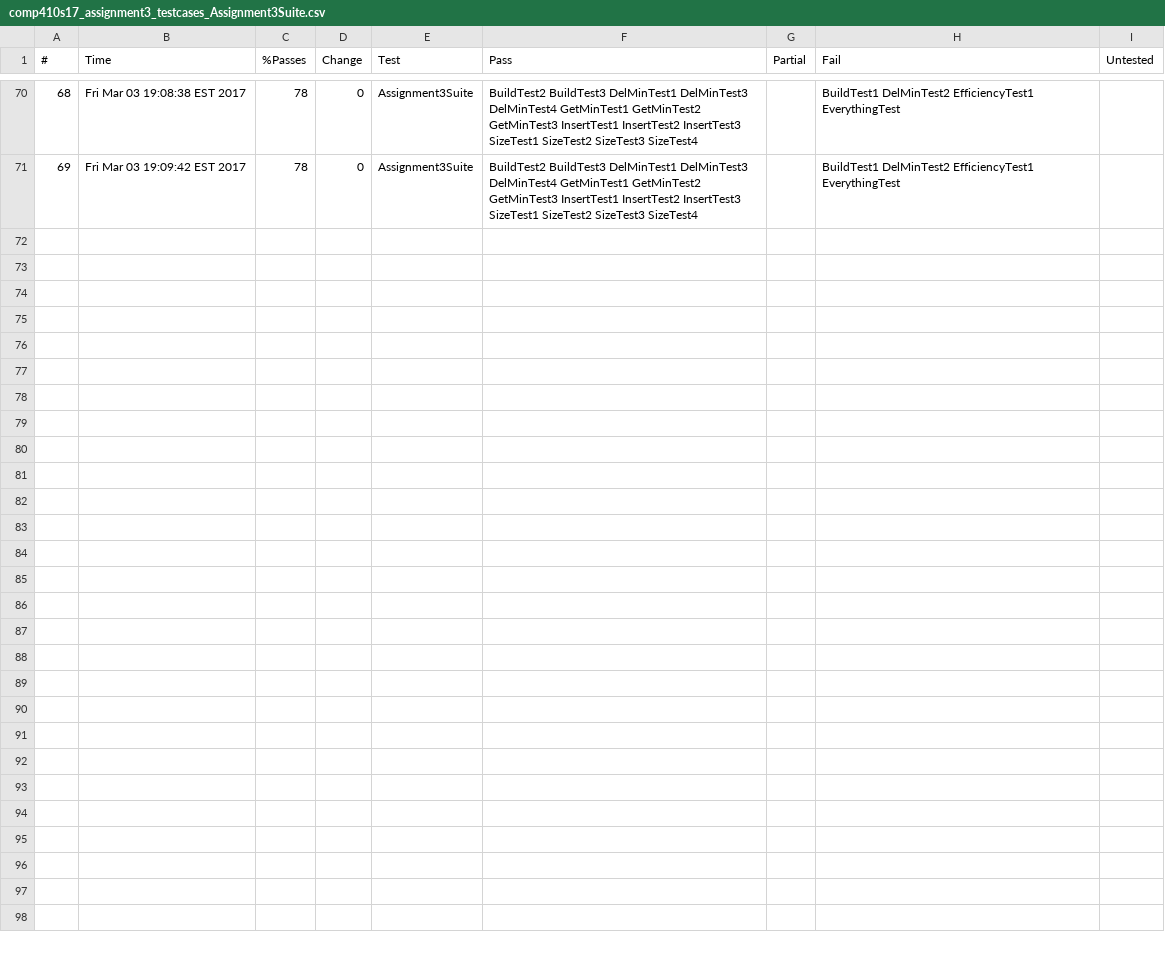
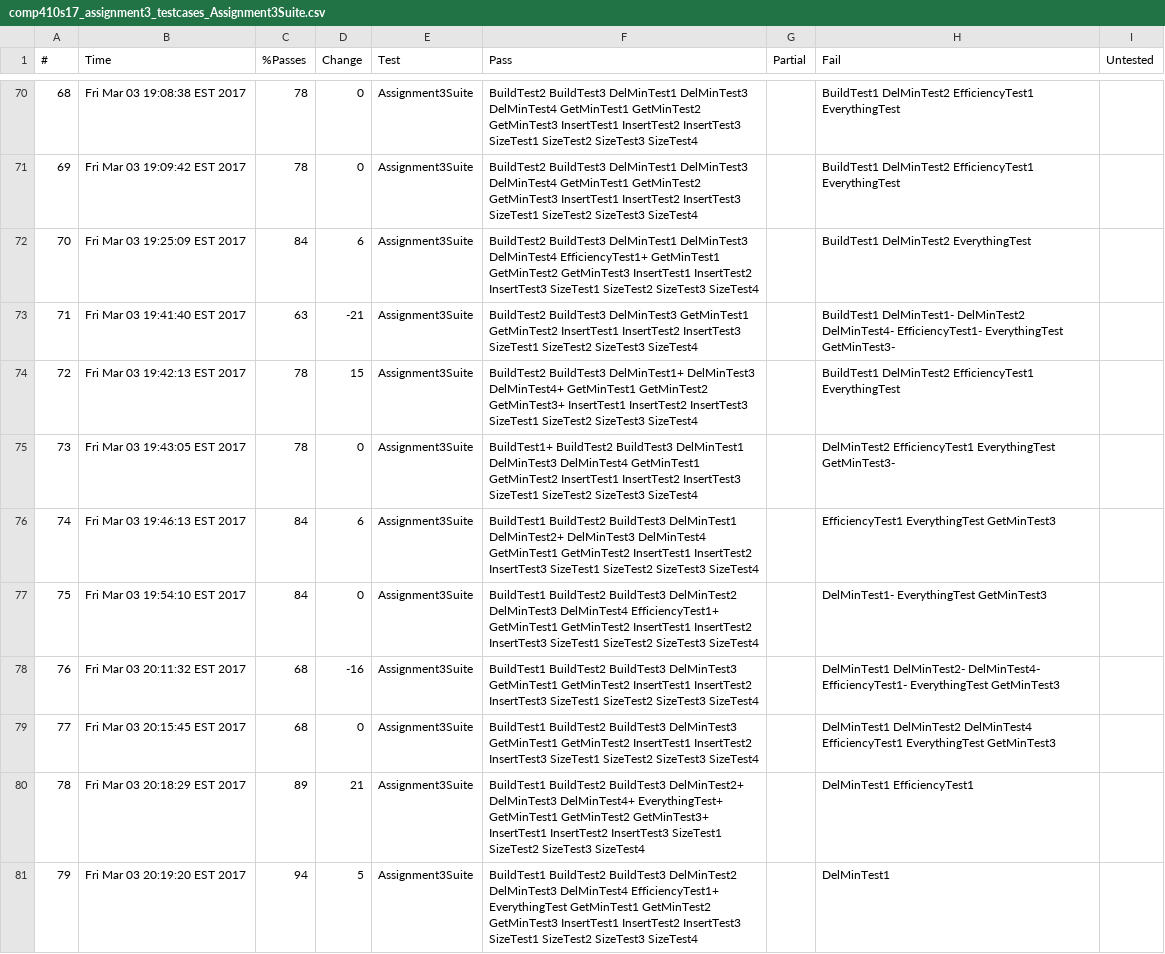
Before and after one commit to cpoly13/Comp-410, a CSV file: Assignment3-Comp410/Checks/comp410s17_assignment3_testcases_Assignment3Suite.csv, drawn as a sheet; only a part is shown, gaps mark what is left out; the diff covers the shown part only; the diff names each change by its address in the sheet, - before the commit and + after, or states it on an @@ line.

```diff
--- a/Assignment3-Comp410/Checks/comp410s17_assignment3_testcases_Assignment3Suite.csv
+++ b/Assignment3-Comp410/Checks/comp410s17_assignment3_testcases_Assignment3Suite.csv
+row 72: 70 | Fri Mar 03 19:25:09 EST 2017 | 84 | 6 | Assignment3Suite | BuildTest2 BuildTest3 DelMinTest1 DelMinTest3 DelMinTest4 EfficiencyTest1+ GetMinTest1 GetMinTest2 GetMinTest3 InsertTest1 InsertTest2 InsertTest3 SizeTest1 SizeTest2 SizeTest3 SizeTest4 |  | BuildTest1 DelMinTest2 EverythingTest
+row 73: 71 | Fri Mar 03 19:41:40 EST 2017 | 63 | -21 | Assignment3Suite | BuildTest2 BuildTest3 DelMinTest3 GetMinTest1 GetMinTest2 InsertTest1 InsertTest2 InsertTest3 SizeTest1 SizeTest2 SizeTest3 SizeTest4 |  | BuildTest1 DelMinTest1- DelMinTest2 DelMinTest4- EfficiencyTest1- EverythingTest GetMinTest3-
+row 74: 72 | Fri Mar 03 19:42:13 EST 2017 | 78 | 15 | Assignment3Suite | BuildTest2 BuildTest3 DelMinTest1+ DelMinTest3 DelMinTest4+ GetMinTest1 GetMinTest2 GetMinTest3+ InsertTest1 InsertTest2 InsertTest3 SizeTest1 SizeTest2 SizeTest3 SizeTest4 |  | BuildTest1 DelMinTest2 EfficiencyTest1 EverythingTest
+row 75: 73 | Fri Mar 03 19:43:05 EST 2017 | 78 | 0 | Assignment3Suite | BuildTest1+ BuildTest2 BuildTest3 DelMinTest1 DelMinTest3 DelMinTest4 GetMinTest1 GetMinTest2 InsertTest1 InsertTest2 InsertTest3 SizeTest1 SizeTest2 SizeTest3 SizeTest4 |  | DelMinTest2 EfficiencyTest1 EverythingTest GetMinTest3-
+row 76: 74 | Fri Mar 03 19:46:13 EST 2017 | 84 | 6 | Assignment3Suite | BuildTest1 BuildTest2 BuildTest3 DelMinTest1 DelMinTest2+ DelMinTest3 DelMinTest4 GetMinTest1 GetMinTest2 InsertTest1 InsertTest2 InsertTest3 SizeTest1 SizeTest2 SizeTest3 SizeTest4 |  | EfficiencyTest1 EverythingTest GetMinTest3
+row 77: 75 | Fri Mar 03 19:54:10 EST 2017 | 84 | 0 | Assignment3Suite | BuildTest1 BuildTest2 BuildTest3 DelMinTest2 DelMinTest3 DelMinTest4 EfficiencyTest1+ GetMinTest1 GetMinTest2 InsertTest1 InsertTest2 InsertTest3 SizeTest1 SizeTest2 SizeTest3 SizeTest4 |  | DelMinTest1- EverythingTest GetMinTest3
+row 78: 76 | Fri Mar 03 20:11:32 EST 2017 | 68 | -16 | Assignment3Suite | BuildTest1 BuildTest2 BuildTest3 DelMinTest3 GetMinTest1 GetMinTest2 InsertTest1 InsertTest2 InsertTest3 SizeTest1 SizeTest2 SizeTest3 SizeTest4 |  | DelMinTest1 DelMinTest2- DelMinTest4- EfficiencyTest1- EverythingTest GetMinTest3
+row 79: 77 | Fri Mar 03 20:15:45 EST 2017 | 68 | 0 | Assignment3Suite | BuildTest1 BuildTest2 BuildTest3 DelMinTest3 GetMinTest1 GetMinTest2 InsertTest1 InsertTest2 InsertTest3 SizeTest1 SizeTest2 SizeTest3 SizeTest4 |  | DelMinTest1 DelMinTest2 DelMinTest4 EfficiencyTest1 EverythingTest GetMinTest3
+row 80: 78 | Fri Mar 03 20:18:29 EST 2017 | 89 | 21 | Assignment3Suite | BuildTest1 BuildTest2 BuildTest3 DelMinTest2+ DelMinTest3 DelMinTest4+ EverythingTest+ GetMinTest1 GetMinTest2 GetMinTest3+ InsertTest1 InsertTest2 InsertTest3 SizeTest1 SizeTest2 SizeTest3 SizeTest4 |  | DelMinTest1 EfficiencyTest1
+row 81: 79 | Fri Mar 03 20:19:20 EST 2017 | 94 | 5 | Assignment3Suite | BuildTest1 BuildTest2 BuildTest3 DelMinTest2 DelMinTest3 DelMinTest4 EfficiencyTest1+ EverythingTest GetMinTest1 GetMinTest2 GetMinTest3 InsertTest1 InsertTest2 InsertTest3 SizeTest1 SizeTest2 SizeTest3 SizeTest4 |  | DelMinTest1
```
Also changed, not shown: 9 added rows elsewhere in this file, 1 other file.
